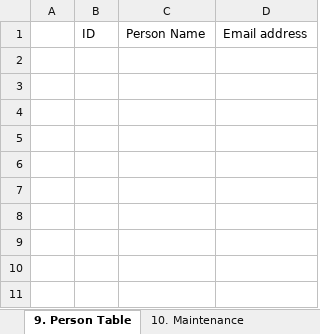
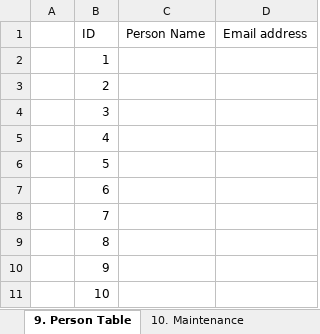
Before and after one commit to aureliusenterprise/aurelius, an Excel workbook: k8s/Final_Bravilor_data_dictionary.xlsm, sheet 9. Person Table, drawn as a sheet; values as stored, in another font and other column widths than the file's, no borders; table styles not drawn; the diff names each change by its address in the sheet, - before the commit and + after, or states it on an @@ line.

```diff
--- a/k8s/Final_Bravilor_data_dictionary.xlsm (sheet 9. Person Table)
+++ b/k8s/Final_Bravilor_data_dictionary.xlsm (sheet 9. Person Table)
+row 2:  | 1
+row 3:  | 2
+row 4:  | 3
+row 5:  | 4
+row 6:  | 5
+row 7:  | 6
+row 8:  | 7
+row 9:  | 8
+row 10:  | 9
+row 11:  | 10
```
Also changed, not shown: sheet 3. L3 Data Attributes, sheet 4. L4 Fields, sheet 7. Define sys, collect. & datas, sheet 12. Process, sheet 2. L2 Data Entities, sheet 5. L5 Content Structure, formulas that keep their value, hidden cells, 2 other files.
